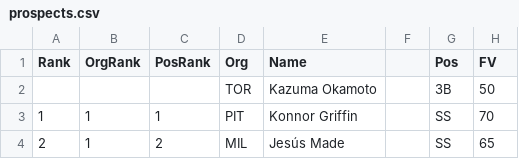
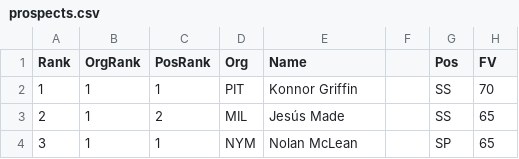
Before and after one commit to zacharysgines/first-pitch, a CSV file: scores/prospects.csv, drawn as a sheet; only a part is shown; the shorter side is filled out with more unchanged rows; the diff names each change by its address in the sheet, - before the commit and + after, or states it on an @@ line.

Commit message:
Remove Kazuma Okamoto from prospects list

```diff
--- a/scores/prospects.csv
+++ b/scores/prospects.csv
-row 2:  |  |  | TOR | Kazuma Okamoto |  | 3B | 50
```
